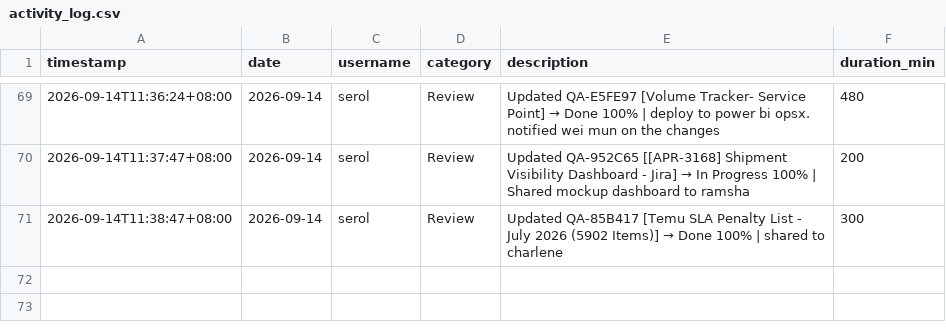
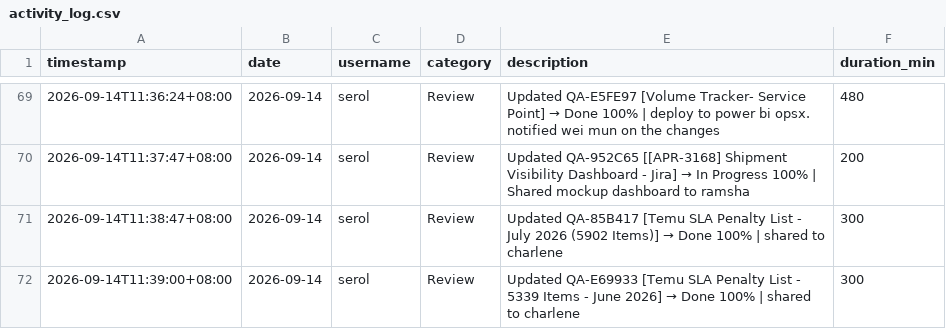
Before and after one commit to serol13/MY_opsX, a CSV file: activity_log.csv, drawn as a sheet; only a part is shown, gaps mark what is left out; the diff names each change by its address in the sheet, - before the commit and + after, or states it on an @@ line.

Commit message:
[ACTIVITY] serol — 2026-09-14

```diff
--- a/activity_log.csv
+++ b/activity_log.csv
+row 72: 2026-09-14T11:39:00+08:00 | 2026-09-14 | serol | Review | Updated QA-E69933 [Temu SLA Penalty List - 5339 Items - June 2026] → Done 100% | shared to charlene | 300
```
